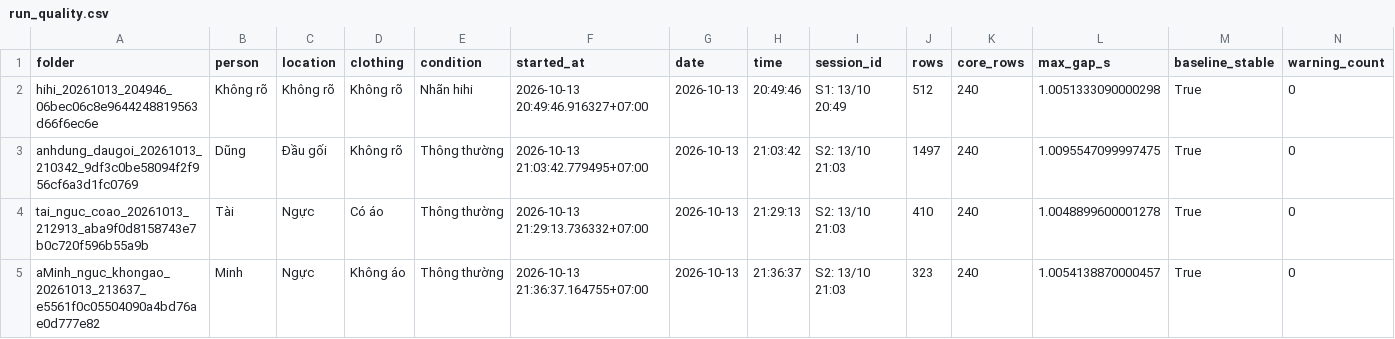
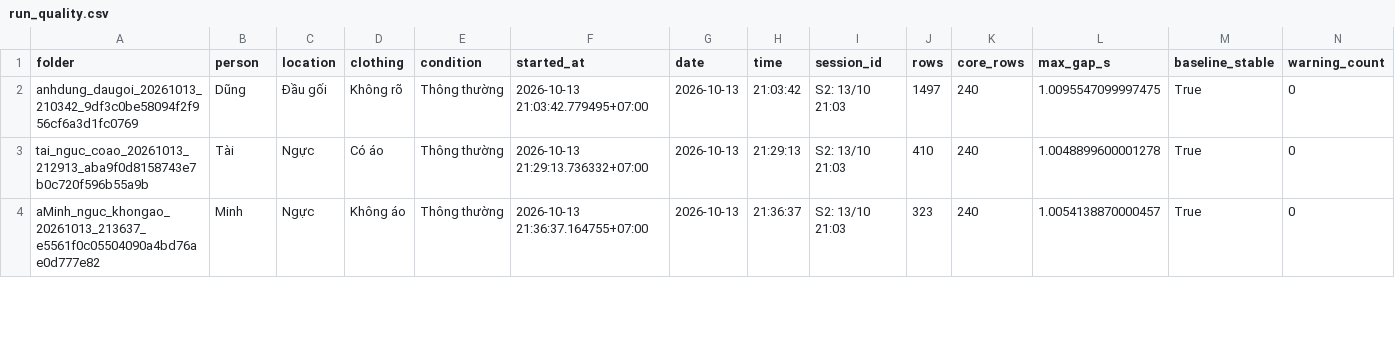
Before and after one commit to Phucluu2809/PBL6, a CSV file: data/chua_co_loc_khi_van_3_c/report_outputs/tables/run_quality.csv, drawn as a sheet; only a part is shown; rows hold the shown columns only; the diff names each change by its address in the sheet, - before the commit and + after, or states it on an @@ line.

```diff
--- a/data/chua_co_loc_khi_van_3_c/report_outputs/tables/run_quality.csv
+++ b/data/chua_co_loc_khi_van_3_c/report_outputs/tables/run_quality.csv
-row 2: hihi_20261013_204946_06bec06c8e9644248819563d66f6ec6e | Không rõ | Không rõ | Không rõ | Nhãn hihi | 2026-10-13 20:49:46.916327+07:00 | 2026-10-13 | 20:49:46 | S1: 13/10 20:49 | 512 | 240 | 1.0051333090000298 | True | 0
```
Also changed, not shown: data/chua_co_loc_khi_van_3_c/report_outputs/tables/metadata_audit.csv, data/chua_co_loc_khi_van_3_c/report_outputs/tables/person_day_changes.csv, 25 other files.
